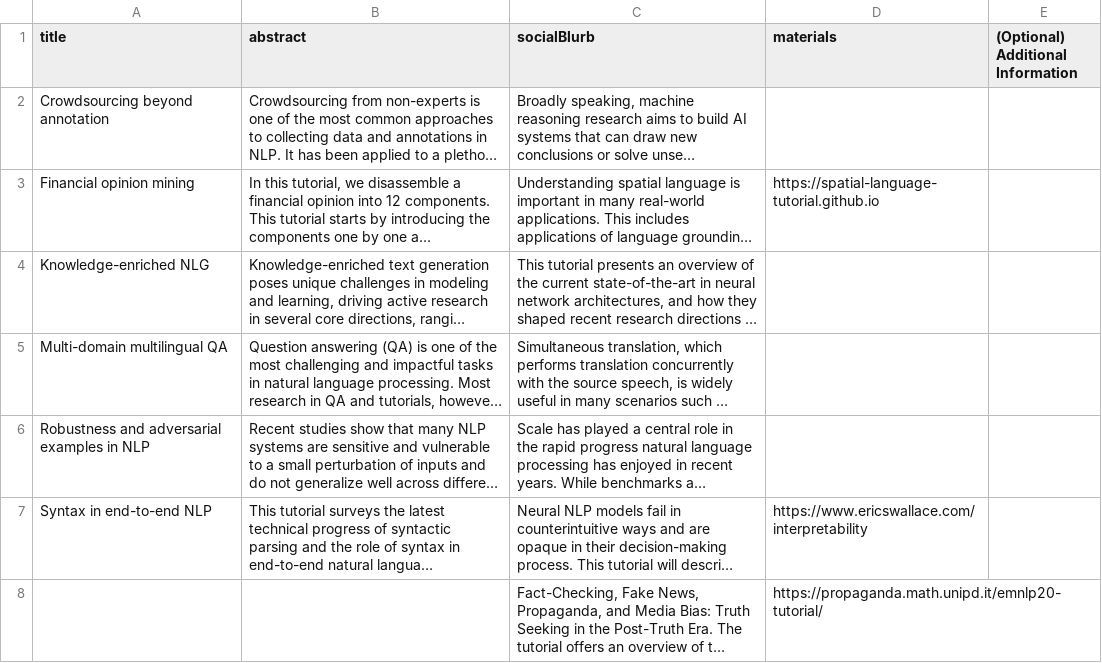
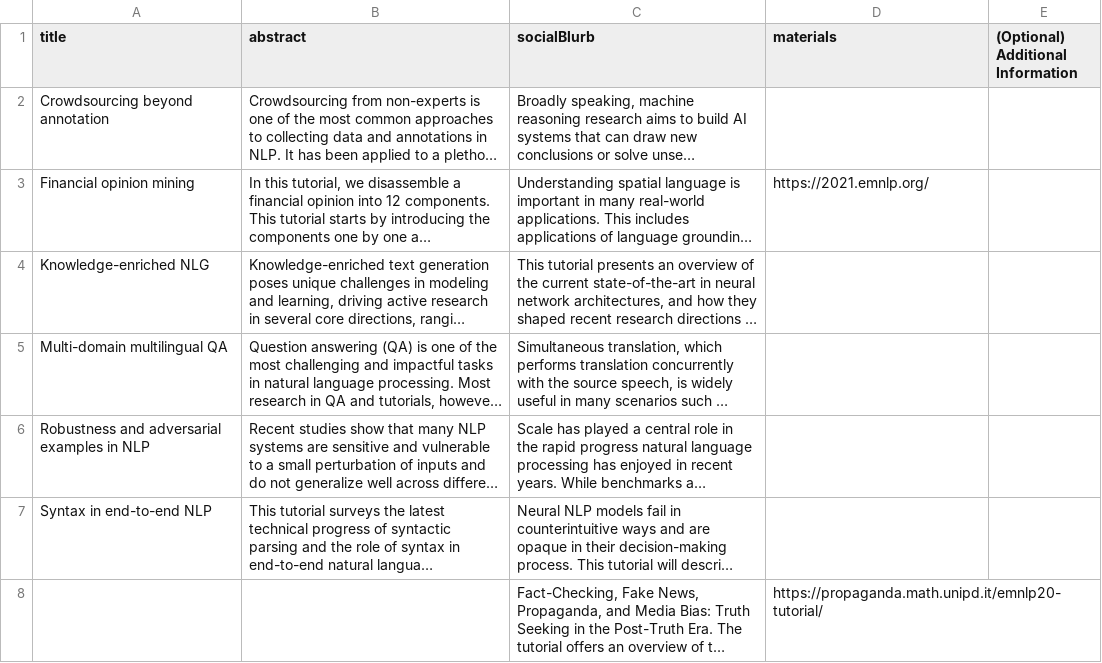
Before and after one commit to mdelhoneux/emnlp2021, a CSV file: src/data/tutorial-details.csv, drawn as a sheet; long unchanged cells end in …; the diff names each change by its address in the sheet, - before the commit and + after, or states it on an @@ line.

Commit message:
dummy link is the emnlp website itself

```diff
--- a/src/data/tutorial-details.csv
+++ b/src/data/tutorial-details.csv
-D3 (materials): https://spatial-language-tutorial.github.io
+D3 (materials): https://2021.emnlp.org/
-D7 (materials): https://www.ericswallace.com/interpretability
+D7 (materials): (empty)
```
